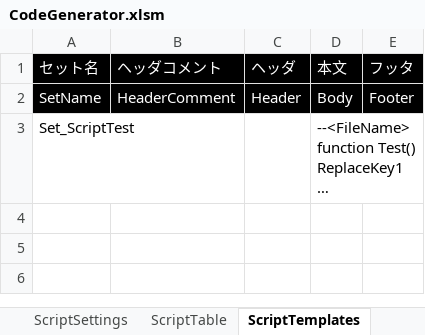
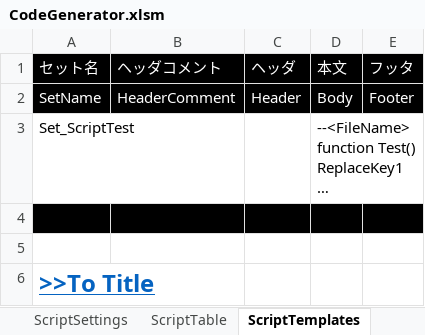
Before and after one commit to sagipenta/CodeGenerator, an Excel workbook: CodeGenerator.xlsm, sheet ScriptTemplates, drawn as a sheet; long unchanged cells end in …; values as stored, in another font and other column widths than the file's, no borders; the diff names each change by its address in the sheet, - before the commit and + after, or states it on an @@ line.

```diff
--- a/CodeGenerator.xlsm (sheet ScriptTemplates)
+++ b/CodeGenerator.xlsm (sheet ScriptTemplates)
+row 4: (empty)
+row 5: (empty)
+row 6: >>To Title
```
Also changed, not shown: sheet Title, sheet ScriptSettings, sheet TableTemplates, sheet InputRegulation, sheet TableSettings, sheet FileSettings, 3 more sheets, other sheet tabs, charts or pictures, 2 other files.
